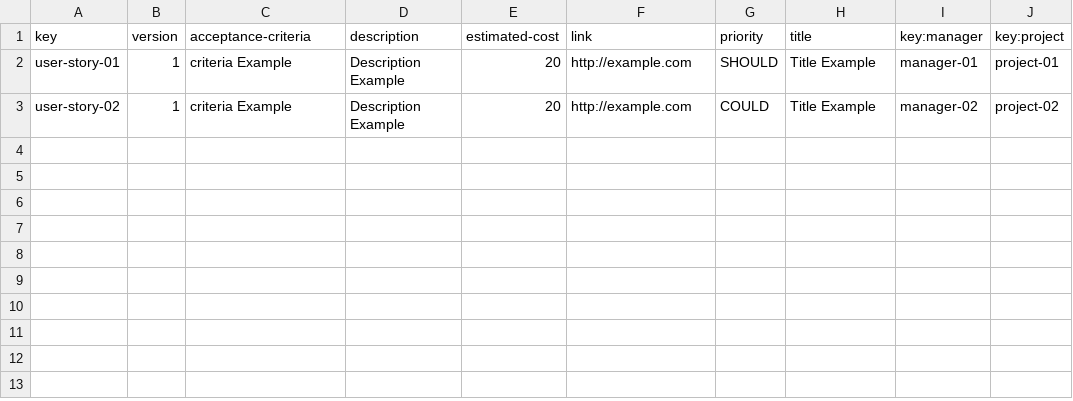
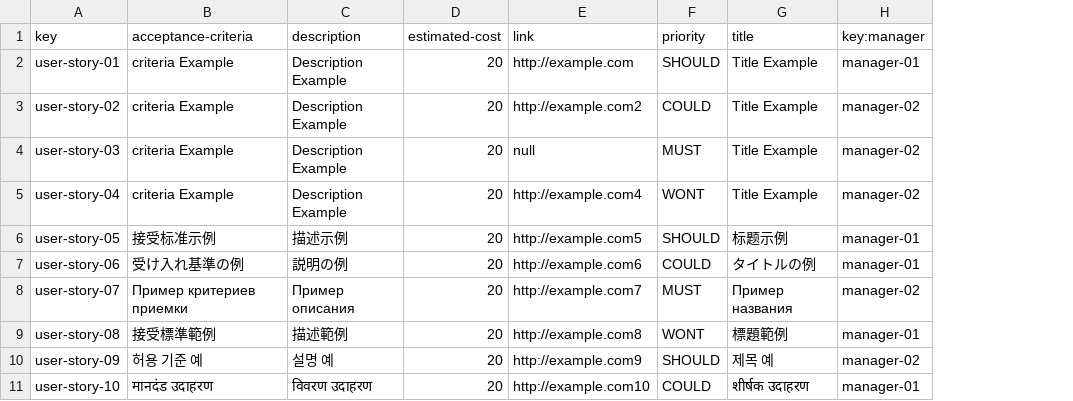
Before and after one commit to yesgarfue/Acme-SF-D04, a CSV file: src/main/webapp/WEB-INF/resources/sample-data/user-story.csv, drawn as a sheet; removed rows and columns are numbered as before the commit, all else as after; the diff names each change by its address in the sheet, - before the commit and + after, or states it on an @@ line.

```diff
--- a/src/main/webapp/WEB-INF/resources/sample-data/user-story.csv
+++ b/src/main/webapp/WEB-INF/resources/sample-data/user-story.csv
-column B (version), rows 2-3: 1 | 1
-column J (key:project), rows 2-3: project-01 | project-02
-E3 (link): http://example.com
+E3 (link): http://example.com2
+row 4: user-story-03 | criteria Example | Description Example | 20 | null | MUST | Title Example | manager-02
+row 5: user-story-04 | criteria Example | Description Example | 20 | http://example.com4 | WONT | Title Example | manager-02
+row 6: user-story-05 | 接受标准示例 | 描述示例 | 20 | http://example.com5 | SHOULD | 标题示例 | manager-01
+row 7: user-story-06 | 受け入れ基準の例 | 説明の例 | 20 | http://example.com6 | COULD | タイトルの例 | manager-01
+row 8: user-story-07 | Пример критериев приемки | Пример описания | 20 | http://example.com7 | MUST | Пример названия | manager-02
+row 9: user-story-08 | 接受標準範例 | 描述範例 | 20 | http://example.com8 | WONT | 標題範例 | manager-01
+row 10: user-story-09 | 허용 기준 예 | 설명 예 | 20 | http://example.com9 | SHOULD | 제목 예 | manager-02
+row 11: user-story-10 | मानदंड उदाहरण | विवरण उदाहरण | 20 | http://example.com10 | COULD | शीर्षक उदाहरण | manager-01
```
Also changed, not shown: src/main/webapp/WEB-INF/resources/sample-data/claim.csv, src/main/webapp/WEB-INF/resources/sample-data/project.csv, 7 other files.
